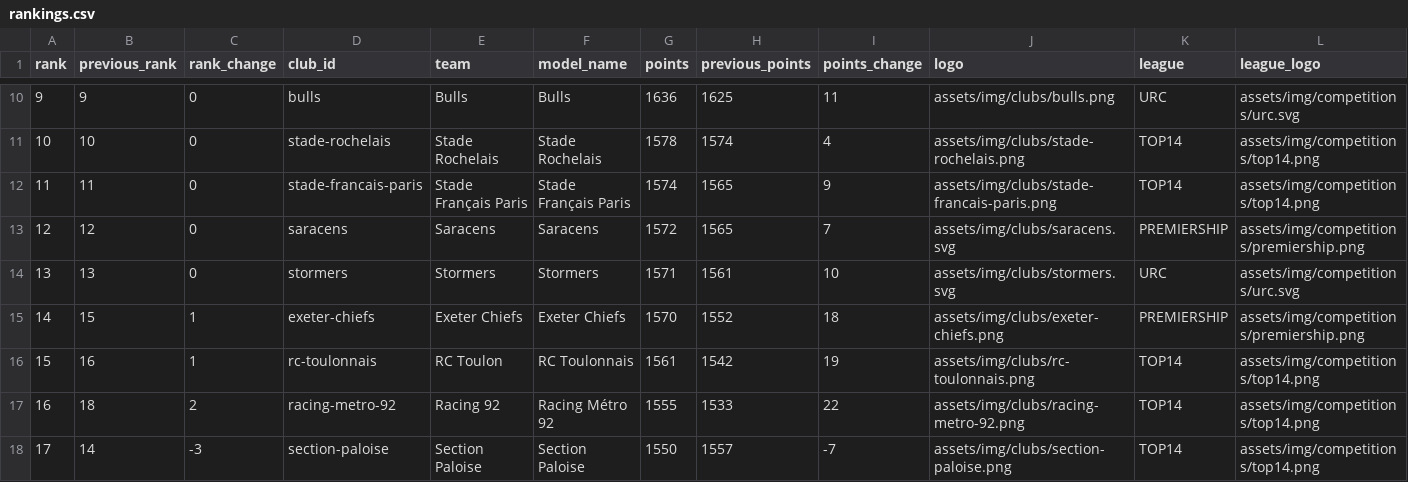
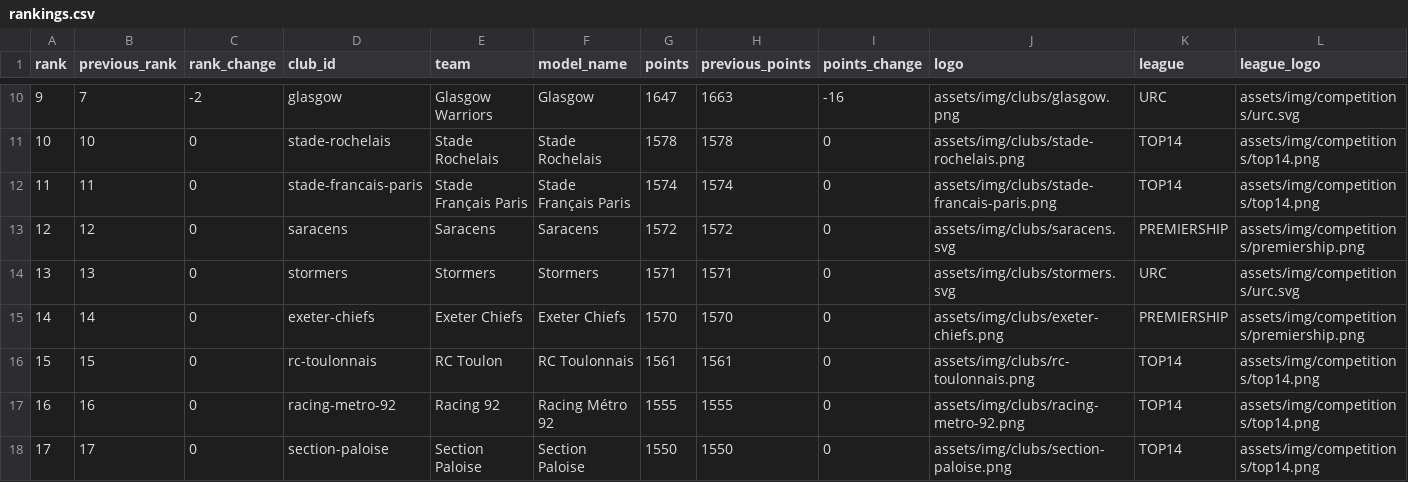
Before and after one commit to aymft/EuropeanRugbyRanking, a CSV file: data/processed/rankings.csv, drawn as a sheet; only a part is shown, gaps mark what is left out; the diff covers the shown part only.

```diff
--- a/data/processed/rankings.csv
+++ b/data/processed/rankings.csv
@@ -10,9 +10,9 @@ rank,previous_rank,rank_change,club_id,team,model_name,points,previous_points,po
-9,9,0,bulls,Bulls,Bulls,1636,1625,11,assets/img/clubs/bulls.png,URC,assets/img/competitions/urc.svg
-10,10,0,stade-rochelais,Stade Rochelais,Stade Rochelais,1578,1574,4,assets/img/clubs/stade-rochelais.png,TOP14,assets/img/competitions/top14.png
-11,11,0,stade-francais-paris,Stade Français Paris,Stade Français Paris,1574,1565,9,assets/img/clubs/stade-francais-paris.png,TOP14,assets/img/competitions/top14.png
-12,12,0,saracens,Saracens,Saracens,1572,1565,7,assets/img/clubs/saracens.svg,PREMIERSHIP,assets/img/competitions/premiership.png
-13,13,0,stormers,Stormers,Stormers,1571,1561,10,assets/img/clubs/stormers.svg,URC,assets/img/competitions/urc.svg
-14,15,1,exeter-chiefs,Exeter Chiefs,Exeter Chiefs,1570,1552,18,assets/img/clubs/exeter-chiefs.png,PREMIERSHIP,assets/img/competitions/premiership.png
-15,16,1,rc-toulonnais,RC Toulon,RC Toulonnais,1561,1542,19,assets/img/clubs/rc-toulonnais.png,TOP14,assets/img/competitions/top14.png
-16,18,2,racing-metro-92,Racing 92,Racing Métro 92,1555,1533,22,assets/img/clubs/racing-metro-92.png,TOP14,assets/img/competitions/top14.png
-17,14,-3,section-paloise,Section Paloise,Section Paloise,1550,1557,-7,assets/img/clubs/section-paloise.png,TOP14,assets/img/competitions/top14.png
+9,7,-2,glasgow,Glasgow Warriors,Glasgow,1647,1663,-16,assets/img/clubs/glasgow.png,URC,assets/img/competitions/urc.svg
+10,10,0,stade-rochelais,Stade Rochelais,Stade Rochelais,1578,1578,0,assets/img/clubs/stade-rochelais.png,TOP14,assets/img/competitions/top14.png
+11,11,0,stade-francais-paris,Stade Français Paris,Stade Français Paris,1574,1574,0,assets/img/clubs/stade-francais-paris.png,TOP14,assets/img/competitions/top14.png
+12,12,0,saracens,Saracens,Saracens,1572,1572,0,assets/img/clubs/saracens.svg,PREMIERSHIP,assets/img/competitions/premiership.png
+13,13,0,stormers,Stormers,Stormers,1571,1571,0,assets/img/clubs/stormers.svg,URC,assets/img/competitions/urc.svg
+14,14,0,exeter-chiefs,Exeter Chiefs,Exeter Chiefs,1570,1570,0,assets/img/clubs/exeter-chiefs.png,PREMIERSHIP,assets/img/competitions/premiership.png
+15,15,0,rc-toulonnais,RC Toulon,RC Toulonnais,1561,1561,0,assets/img/clubs/rc-toulonnais.png,TOP14,assets/img/competitions/top14.png
+16,16,0,racing-metro-92,Racing 92,Racing Métro 92,1555,1555,0,assets/img/clubs/racing-metro-92.png,TOP14,assets/img/competitions/top14.png
+17,17,0,section-paloise,Section Paloise,Section Paloise,1550,1550,0,assets/img/clubs/section-paloise.png,TOP14,assets/img/competitions/top14.png
```
Also changed, not shown: 77 edited cells elsewhere in this file, docs/data/rankings.csv, 4 other files.
